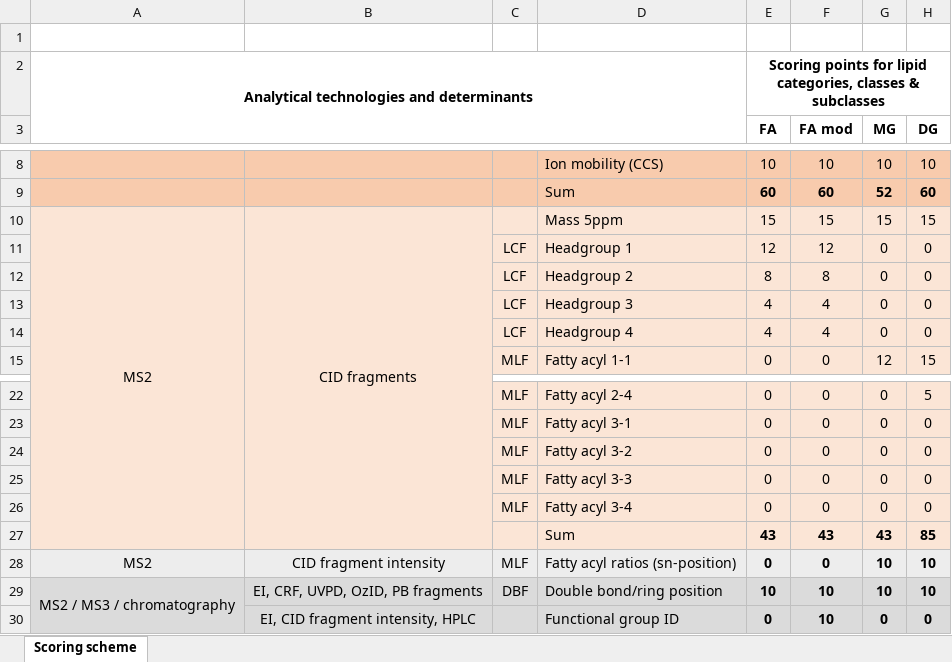
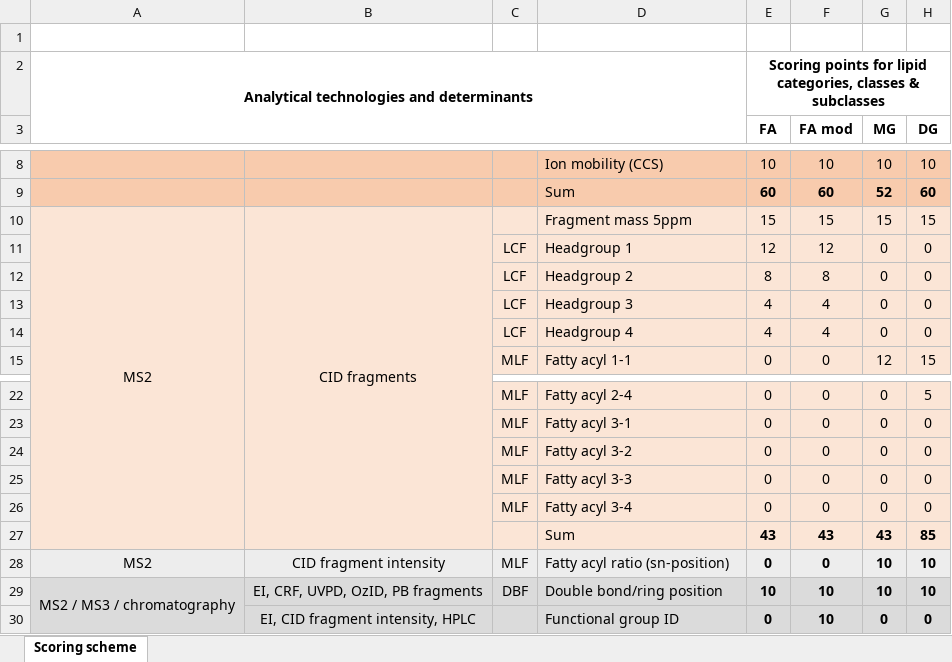
Before and after one commit to lifs-tools/empirical-lipid-ms-score, an Excel workbook: data/Table 1.xlsx, sheet Scoring scheme, drawn as a sheet; only a part is shown, gaps mark what is left out; values as stored, in another font and other column widths than the file's, no borders; the diff names each change by its address in the sheet, - before the commit and + after, or states it on an @@ line.

Commit message:
Updated tables, updated loading code for wide and long formats.

```diff
--- a/data/Table 1.xlsx (sheet Scoring scheme)
+++ b/data/Table 1.xlsx (sheet Scoring scheme)
-D10: Mass 5ppm
+D10: Fragment mass 5ppm
-D28: Fatty acyl ratios (sn-position)
+D28: Fatty acyl ratio (sn-position)
```
Also changed, not shown: data/Table 1_mod.xlsx, 9 other files.
